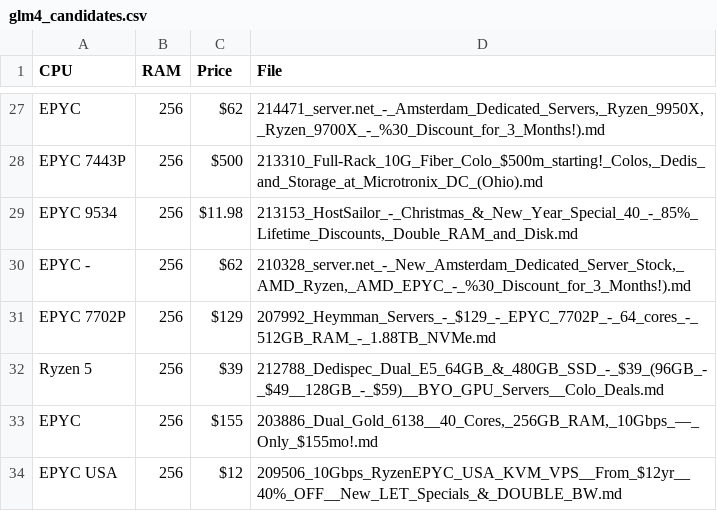
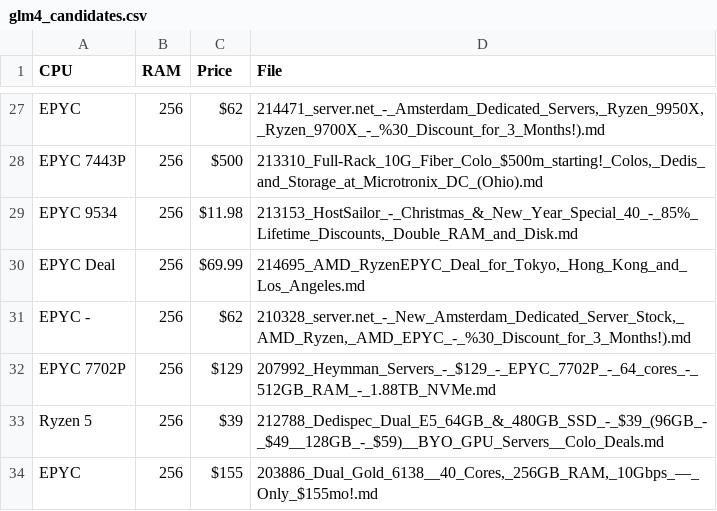
Before and after one commit to bojak83318/server-signal-archive, a CSV file: glm4_candidates.csv, drawn as a sheet; only a part is shown, gaps mark what is left out; the shorter side is filled out with more unchanged rows.

```diff
--- a/glm4_candidates.csv
+++ b/glm4_candidates.csv
@@ -29,2 +29,3 @@ EPYC 7443P,256,$500,"213310_Full-Rack_10G_Fiber_Colo_$500m_starting!_Colos,_Dedi
 EPYC 9534,256,$11.98,"213153_HostSailor_-_Christmas_&_New_Year_Special_40_-_85%_Lifetime_Discounts,_Double_RAM_and_Disk.md"
+EPYC Deal,256,$69.99,"214695_AMD_RyzenEPYC_Deal_for_Tokyo,_Hong_Kong_and_Los_Angeles.md"
 EPYC -,256,$62,"210328_server.net_-_New_Amsterdam_Dedicated_Server_Stock,_AMD_Ryzen,_AMD_EPYC_-_%30_Discount_for_3_Months!).md"
```
Also changed, not shown: 1 other file.
